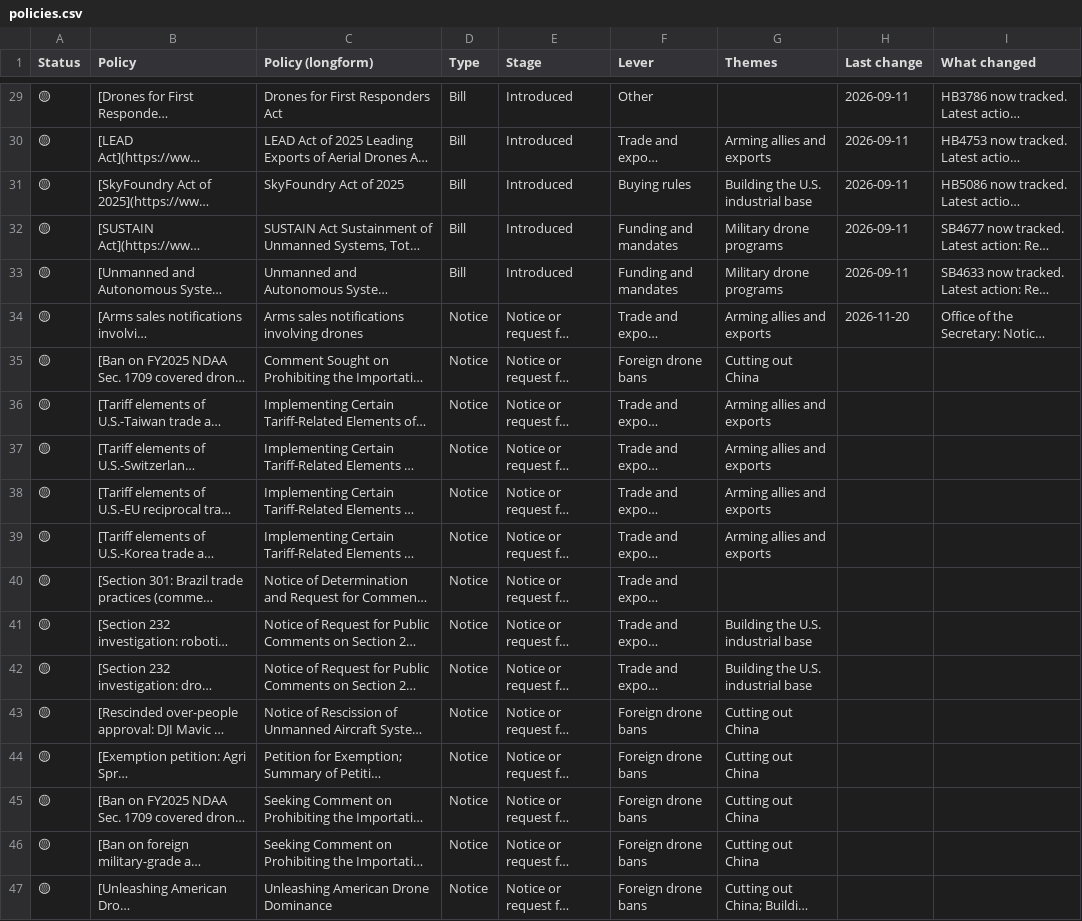
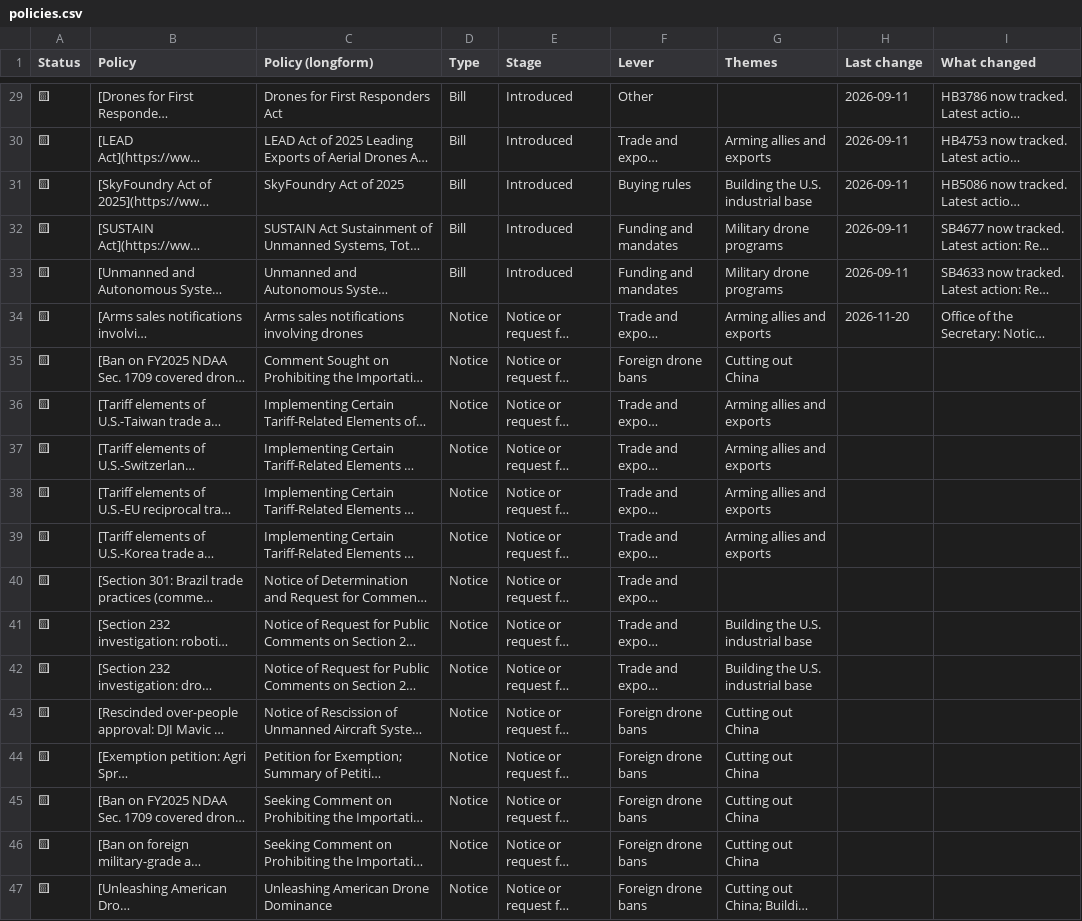
Before and after one commit to WalkerSimpson1/UAS_Project, a CSV file: site/data/csv/policies.csv, drawn as a sheet; only a part is shown, gaps mark what is left out; long unchanged cells end in …; the diff covers the shown part only; the diff names each change by its address in the sheet, - before the commit and + after, or states it on an @@ line.

Commit message:
Status column: flat colored squares instead of circles

```diff
--- a/site/data/csv/policies.csv
+++ b/site/data/csv/policies.csv
-A29:A47 (Status): 🟡
+A29:A47 (Status): 🟨
```
Also changed, not shown: 27 edited cells elsewhere in this file, site/data/csv/theme_allies-exports.csv, site/data/csv/theme_china.csv, 7 other files.
